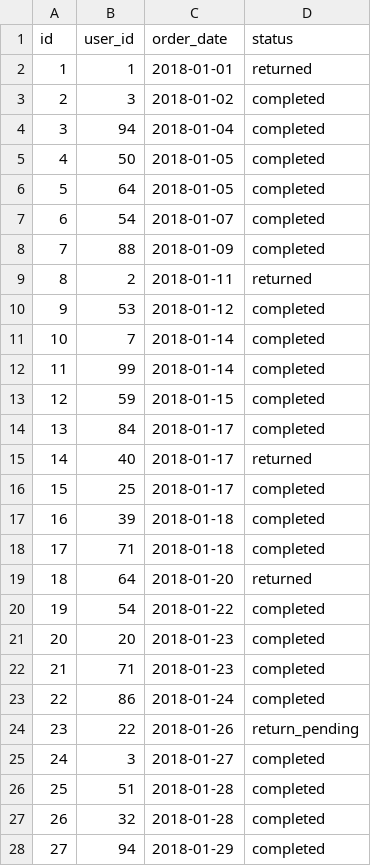
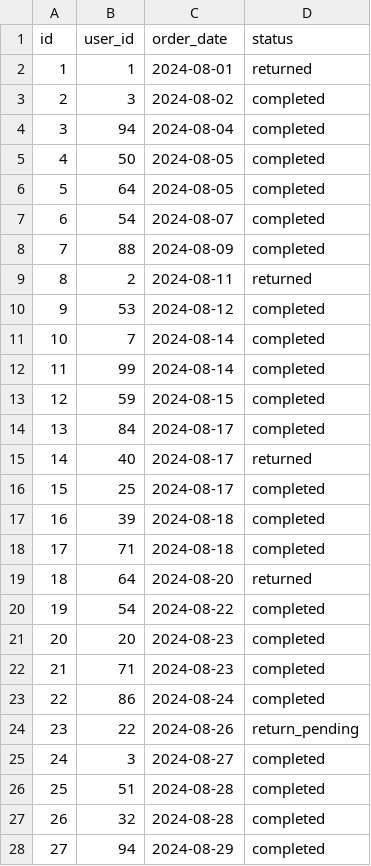
Before and after one commit to JacksonLiew101/dbt_basic, a CSV file: seeds/raw_orders.csv, drawn as a sheet; only a part is shown; the diff covers the shown part only.

```diff
--- a/seeds/raw_orders.csv
+++ b/seeds/raw_orders.csv
@@ -1,28 +1,28 @@
 id,user_id,order_date,status
-1,1,2018-01-01,returned
-2,3,2018-01-02,completed
-3,94,2018-01-04,completed
-4,50,2018-01-05,completed
-5,64,2018-01-05,completed
-6,54,2018-01-07,completed
-7,88,2018-01-09,completed
-8,2,2018-01-11,returned
-9,53,2018-01-12,completed
-10,7,2018-01-14,completed
-11,99,2018-01-14,completed
-12,59,2018-01-15,completed
-13,84,2018-01-17,completed
-14,40,2018-01-17,returned
-15,25,2018-01-17,completed
-16,39,2018-01-18,completed
-17,71,2018-01-18,completed
-18,64,2018-01-20,returned
-19,54,2018-01-22,completed
-20,20,2018-01-23,completed
-21,71,2018-01-23,completed
-22,86,2018-01-24,completed
-23,22,2018-01-26,return_pending
-24,3,2018-01-27,completed
-25,51,2018-01-28,completed
-26,32,2018-01-28,completed
-27,94,2018-01-29,completed
+1,1,2024-08-01,returned
+2,3,2024-08-02,completed
+3,94,2024-08-04,completed
+4,50,2024-08-05,completed
+5,64,2024-08-05,completed
+6,54,2024-08-07,completed
+7,88,2024-08-09,completed
+8,2,2024-08-11,returned
+9,53,2024-08-12,completed
+10,7,2024-08-14,completed
+11,99,2024-08-14,completed
+12,59,2024-08-15,completed
+13,84,2024-08-17,completed
+14,40,2024-08-17,returned
+15,25,2024-08-17,completed
+16,39,2024-08-18,completed
+17,71,2024-08-18,completed
+18,64,2024-08-20,returned
+19,54,2024-08-22,completed
+20,20,2024-08-23,completed
+21,71,2024-08-23,completed
+22,86,2024-08-24,completed
+23,22,2024-08-26,return_pending
+24,3,2024-08-27,completed
+25,51,2024-08-28,completed
+26,32,2024-08-28,completed
+27,94,2024-08-29,completed
```
Also changed, not shown: 72 edited cells elsewhere in this file, 2 other files.
